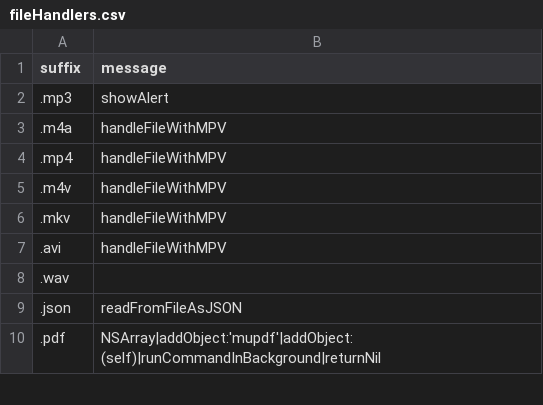
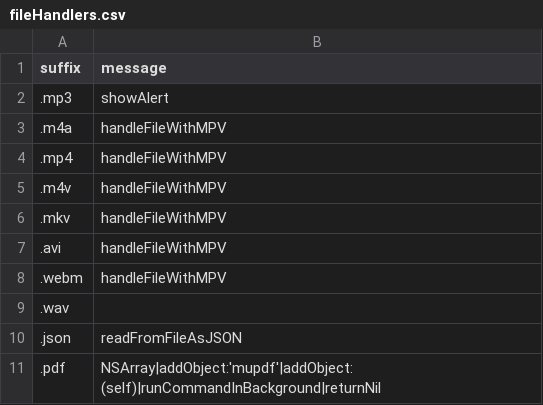
Before and after one commit to arthurchoung/HOTDOG, a CSV file: Config/fileHandlers.csv, drawn as a sheet; only a part is shown.

Commit message:
Added .webm extension

```diff
--- a/Config/fileHandlers.csv
+++ b/Config/fileHandlers.csv
@@ -7,2 +7,3 @@ suffix,message
 .avi,"handleFileWithMPV"
+.webm,"handleFileWithMPV"
 .wav
```
